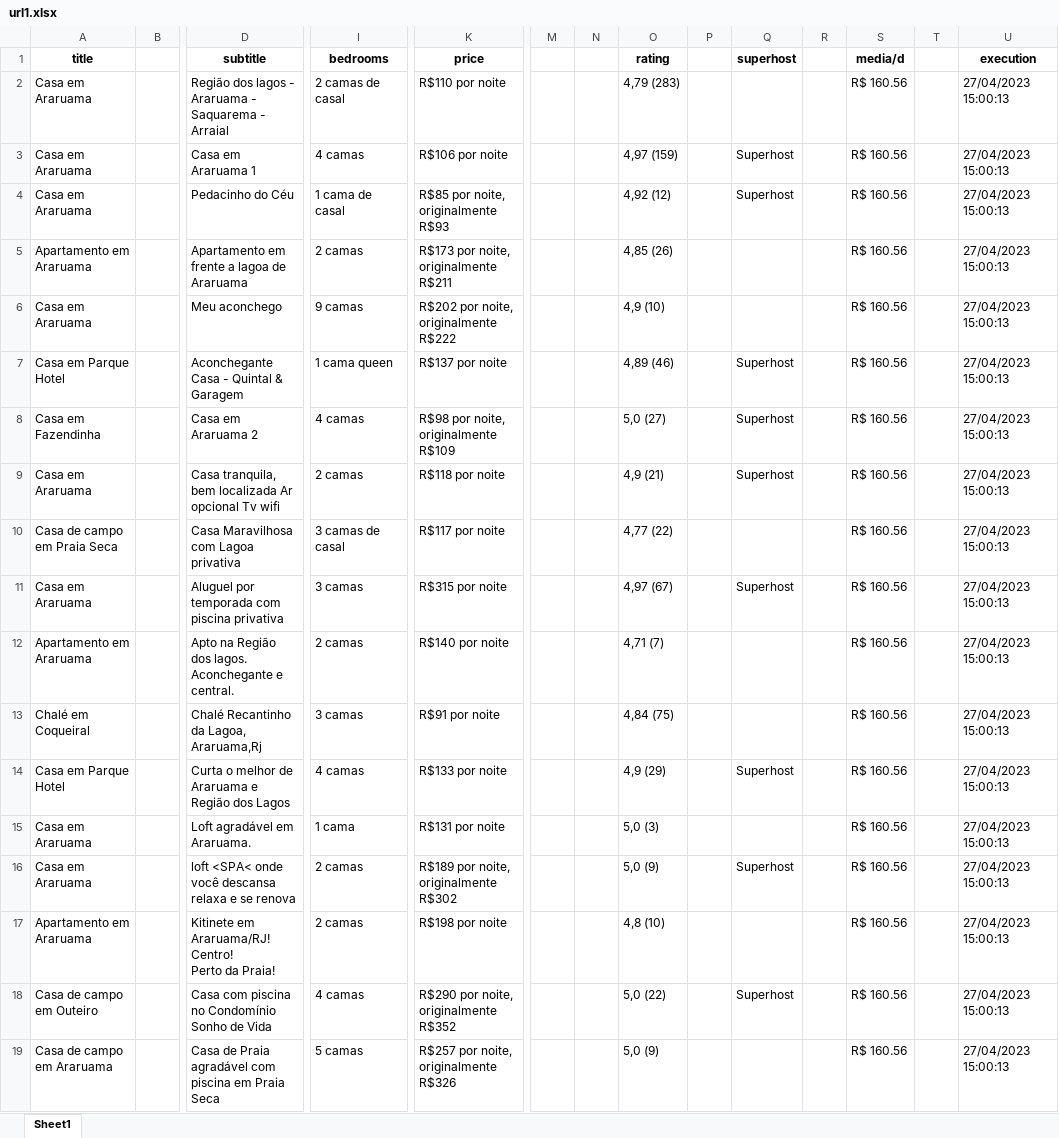
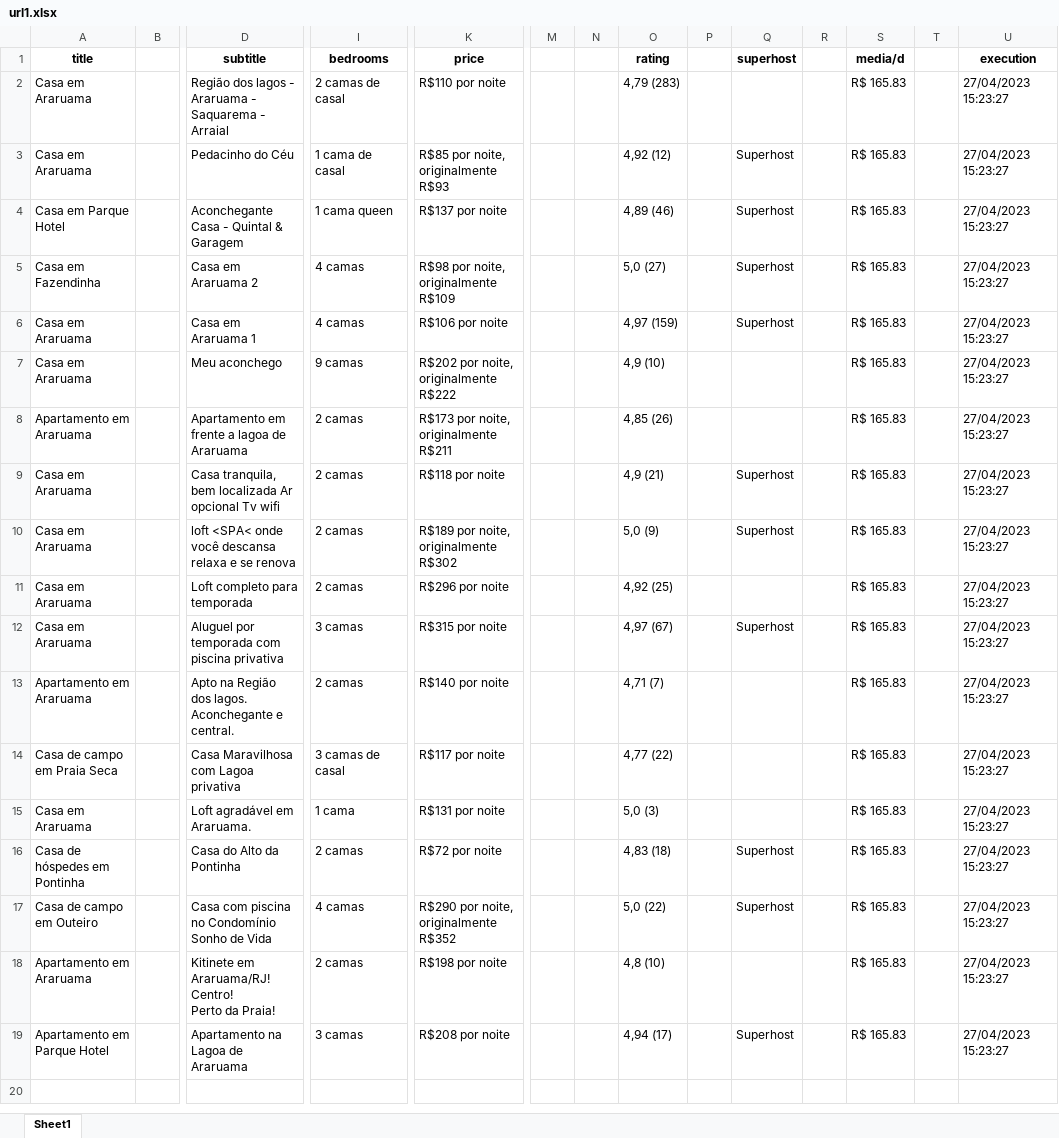
Before and after one commit to igorRamonDev/webscraping-airbnb-v1, an Excel workbook: url1.xlsx, sheet Sheet1, drawn as a sheet; only a part is shown, gaps mark what is left out; values as stored, in another font and other column widths than the file's, no borders; removed rows and columns are numbered as before the commit, all else as after; rows hold the shown columns only; ↵ is a line break in a cell; the diff names each change by its address in the sheet, - before the commit and + after, or states it on an @@ line.

```diff
--- a/url1.xlsx (sheet Sheet1)
+++ b/url1.xlsx (sheet Sheet1)
-S2 (media/d): R$ 160.56
+S2 (media/d): R$ 165.83
-U2 (execution): 27/04/2023 15:00:13
+U2 (execution): 27/04/2023 15:23:27
-row 3: Casa em Araruama |  | Casa em Araruama 1 | 4 camas | R$106 por noite |  |  | 4,97 (159) |  | Superhost |  | R$ 160.56 |  | 27/04/2023 15:00:13
-S3 (media/d): R$ 160.56
+S3 (media/d): R$ 165.83
-U3 (execution): 27/04/2023 15:00:13
+U3 (execution): 27/04/2023 15:23:27
-row 5: Apartamento em Araruama |  | Apartamento em frente a lagoa de Araruama | 2 camas | R$173 por noite, originalmente R$211 |  |  | 4,85 (26) |  |  |  | R$ 160.56 |  | 27/04/2023 15:00:13
-row 6: Casa em Araruama |  | Meu aconchego | 9 camas | R$202 por noite, originalmente R$222 |  |  | 4,9 (10) |  |  |  | R$ 160.56 |  | 27/04/2023 15:00:13
-S4:S5 (media/d): R$ 160.56
+S4:S5 (media/d): R$ 165.83
-U4:U5 (execution): 27/04/2023 15:00:13
+U4:U5 (execution): 27/04/2023 15:23:27
+row 6: Casa em Araruama |  | Casa em Araruama 1 | 4 camas | R$106 por noite |  |  | 4,97 (159) |  | Superhost |  | R$ 165.83 |  | 27/04/2023 15:23:27
+row 7: Casa em Araruama |  | Meu aconchego | 9 camas | R$202 por noite, originalmente R$222 |  |  | 4,9 (10) |  |  |  | R$ 165.83 |  | 27/04/2023 15:23:27
+row 8: Apartamento em Araruama |  | Apartamento em frente a lagoa de Araruama | 2 camas | R$173 por noite, originalmente R$211 |  |  | 4,85 (26) |  |  |  | R$ 165.83 |  | 27/04/2023 15:23:27
-S9 (media/d): R$ 160.56
+S9 (media/d): R$ 165.83
-U9 (execution): 27/04/2023 15:00:13
+U9 (execution): 27/04/2023 15:23:27
-row 10: Casa de campo em Praia Seca |  | Casa Maravilhosa com Lagoa privativa | 3 camas de casal | R$117 por noite |  |  | 4,77 (22) |  |  |  | R$ 160.56 |  | 27/04/2023 15:00:13
+row 10: Casa em Araruama |  | loft <SPA< onde você descansa relaxa e se renova | 2 camas | R$189 por noite, originalmente R$302 |  |  | 5,0 (9) |  | Superhost |  | R$ 165.83 |  | 27/04/2023 15:23:27
+row 11: Casa em Araruama |  | Loft completo para temporada | 2 camas | R$296 por noite |  |  | 4,92 (25) |  |  |  | R$ 165.83 |  | 27/04/2023 15:23:27
-S12:S13 (media/d): R$ 160.56
+S12:S13 (media/d): R$ 165.83
-U12:U13 (execution): 27/04/2023 15:00:13
+U12:U13 (execution): 27/04/2023 15:23:27
-row 13: Chalé em Coqueiral |  | Chalé Recantinho da Lagoa, Araruama,Rj | 3 camas | R$91 por noite |  |  | 4,84 (75) |  |  |  | R$ 160.56 |  | 27/04/2023 15:00:13
-row 14: Casa em Parque Hotel |  | Curta o melhor de Araruama e Região dos Lagos | 4 camas | R$133 por noite |  |  | 4,9 (29) |  | Superhost |  | R$ 160.56 |  | 27/04/2023 15:00:13
+row 14: Casa de campo em Praia Seca |  | Casa Maravilhosa com Lagoa privativa | 3 camas de casal | R$117 por noite |  |  | 4,77 (22) |  |  |  | R$ 165.83 |  | 27/04/2023 15:23:27
-S15 (media/d): R$ 160.56
+S15 (media/d): R$ 165.83
-U15 (execution): 27/04/2023 15:00:13
+U15 (execution): 27/04/2023 15:23:27
-row 16: Casa em Araruama |  | loft <SPA< onde você descansa relaxa e se renova | 2 camas | R$189 por noite, originalmente R$302 |  |  | 5,0 (9) |  | Superhost |  | R$ 160.56 |  | 27/04/2023 15:00:13
-row 17: Apartamento em Araruama |  | Kitinete em Araruama/RJ! ↵ Centro! ↵ Perto da Praia! | 2 camas | R$198 por noite |  |  | 4,8 (10) |  |  |  | R$ 160.56 |  | 27/04/2023 15:00:13
+row 16: Casa de hóspedes em Pontinha |  | Casa do Alto da Pontinha | 2 camas | R$72 por noite |  |  | 4,83 (18) |  | Superhost |  | R$ 165.83 |  | 27/04/2023 15:23:27
-S17 (media/d): R$ 160.56
+S17 (media/d): R$ 165.83
-U17 (execution): 27/04/2023 15:00:13
+U17 (execution): 27/04/2023 15:23:27
-row 19: Casa de campo em Araruama |  | Casa de Praia agradável com piscina em Praia Seca | 5 camas | R$257 por noite, originalmente R$326 |  |  | 5,0 (9) |  |  |  | R$ 160.56 |  | 27/04/2023 15:00:13
+row 18: Apartamento em Araruama |  | Kitinete em Araruama/RJ! ↵ Centro! ↵ Perto da Praia! | 2 camas | R$198 por noite |  |  | 4,8 (10) |  |  |  | R$ 165.83 |  | 27/04/2023 15:23:27
+row 19: Apartamento em Parque Hotel |  | Apartamento na Lagoa de Araruama | 3 camas | R$208 por noite |  |  | 4,94 (17) |  | Superhost |  | R$ 165.83 |  | 27/04/2023 15:23:27
```
Also changed, not shown: araruama_stats.xlsx, url2.xlsx, 8 other files.
